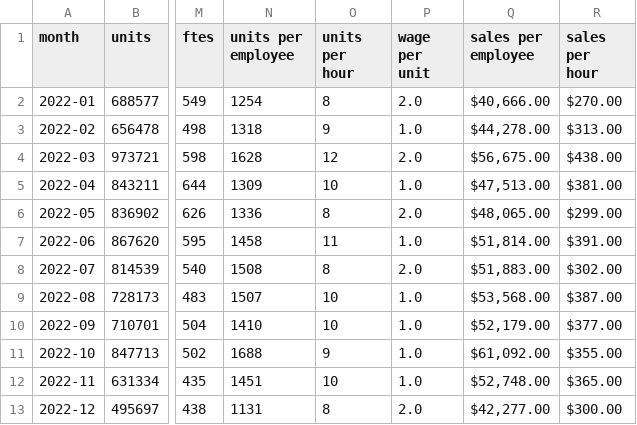
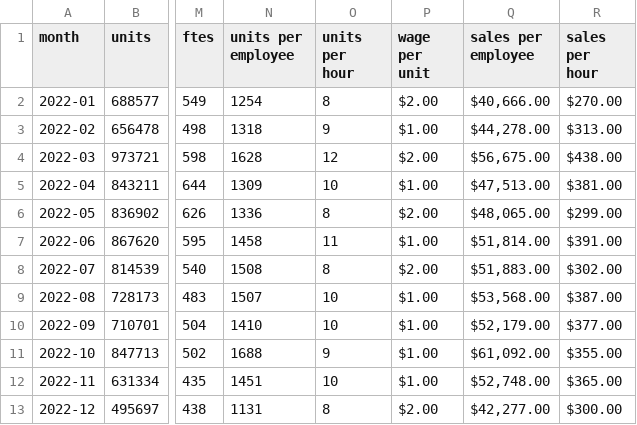
Before and after one commit to MisterAwo/data, a CSV file: bify2022.csv, drawn as a sheet; only a part is shown, gaps mark what is left out; the diff names each change by its address in the sheet, - before the commit and + after, or states it on an @@ line.

```diff
--- a/bify2022.csv
+++ b/bify2022.csv
-P2 (wage per unit): 2.0
+P2 (wage per unit): $2.00
-P3 (wage per unit): 1.0
+P3 (wage per unit): $1.00
-P4 (wage per unit): 2.0
+P4 (wage per unit): $2.00
-P5 (wage per unit): 1.0
+P5 (wage per unit): $1.00
-P6 (wage per unit): 2.0
+P6 (wage per unit): $2.00
-P7 (wage per unit): 1.0
+P7 (wage per unit): $1.00
-P8 (wage per unit): 2.0
+P8 (wage per unit): $2.00
-P9:P12 (wage per unit): 1.0
+P9:P12 (wage per unit): $1.00
-P13 (wage per unit): 2.0
+P13 (wage per unit): $2.00
```
Also changed, not shown: fy2022.csv.
